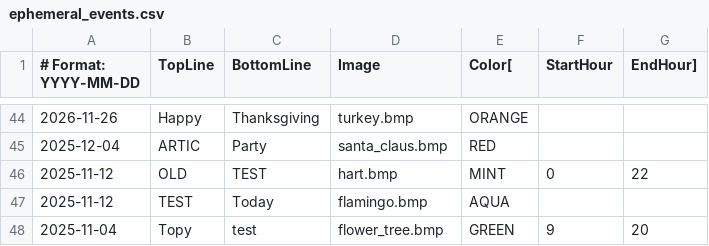
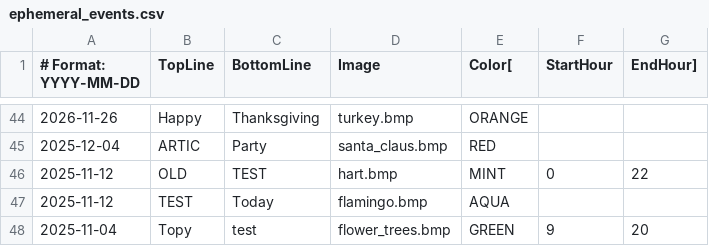
Before and after one commit to strategeekal/pantallita-events, a CSV file: ephemeral_events.csv, drawn as a sheet; only a part is shown, gaps mark what is left out.

Commit message:
Update ephemeral_events.csv

```diff
--- a/ephemeral_events.csv
+++ b/ephemeral_events.csv
@@ -47,2 +47,2 @@
 2025-11-12,TEST,Today,flamingo.bmp,AQUA
-2025-11-04,Topy,test,flower_tree.bmp,GREEN,9,20
+2025-11-04,Topy,test,flower_trees.bmp,GREEN,9,20
```
